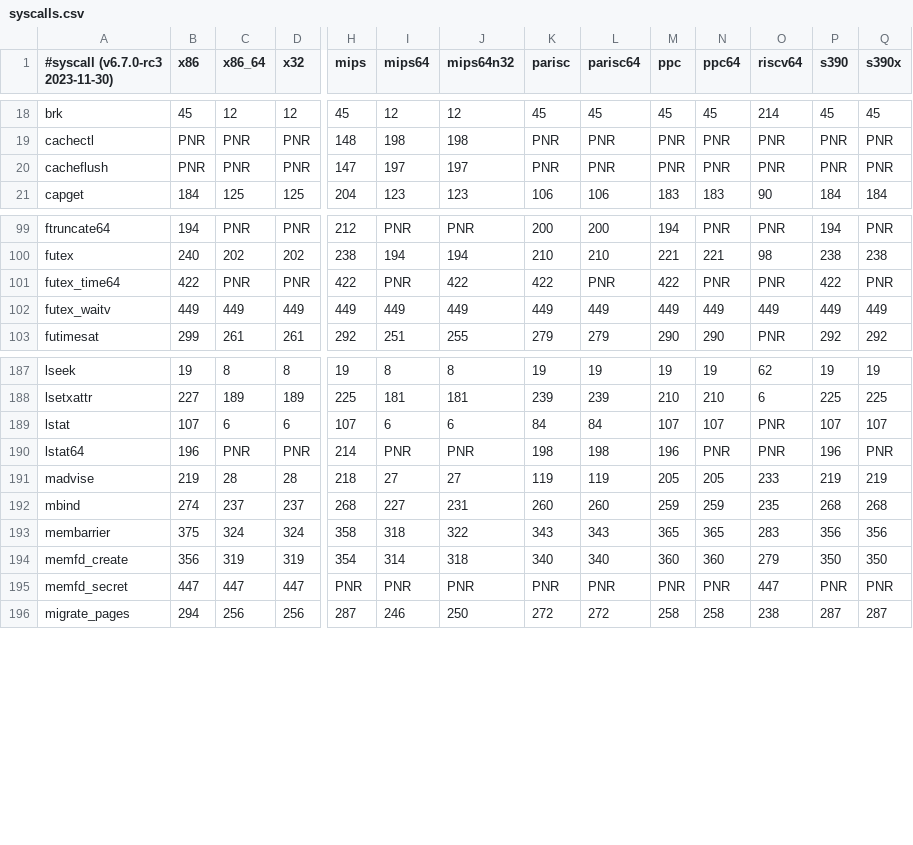
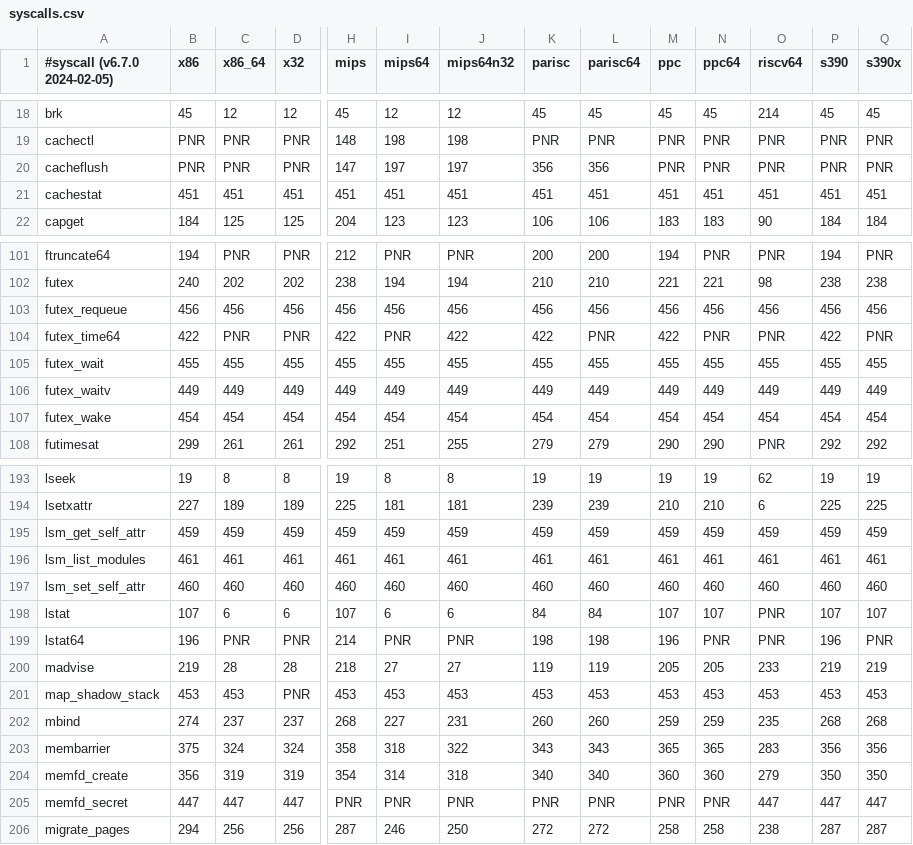
Before and after one commit to loongarch64/libseccomp, a CSV file: src/syscalls.csv, drawn as a sheet; only a part is shown, gaps mark what is left out; addresses are those after the commit; rows hold the shown columns only; the diff covers the shown part only; the diff names each change by its address in the sheet, - before the commit and + after, or states it on an @@ line.

Commit message:
update syscalls.csv

```diff
--- a/src/syscalls.csv
+++ b/src/syscalls.csv
-A1: #syscall (v6.7.0-rc3 2023-11-30)
+A1: #syscall (v6.7.0 2024-02-05)
-K20 (parisc): PNR
+K20 (parisc): 356
-L20 (parisc64): PNR
+L20 (parisc64): 356
+row 21: cachestat | 451 | 451 | 451 | 451 | 451 | 451 | 451 | 451 | 451 | 451 | 451 | 451 | 451
+row 103: futex_requeue | 456 | 456 | 456 | 456 | 456 | 456 | 456 | 456 | 456 | 456 | 456 | 456 | 456
+row 105: futex_wait | 455 | 455 | 455 | 455 | 455 | 455 | 455 | 455 | 455 | 455 | 455 | 455 | 455
+row 107: futex_wake | 454 | 454 | 454 | 454 | 454 | 454 | 454 | 454 | 454 | 454 | 454 | 454 | 454
+row 195: lsm_get_self_attr | 459 | 459 | 459 | 459 | 459 | 459 | 459 | 459 | 459 | 459 | 459 | 459 | 459
+row 196: lsm_list_modules | 461 | 461 | 461 | 461 | 461 | 461 | 461 | 461 | 461 | 461 | 461 | 461 | 461
+row 197: lsm_set_self_attr | 460 | 460 | 460 | 460 | 460 | 460 | 460 | 460 | 460 | 460 | 460 | 460 | 460
+row 201: map_shadow_stack | 453 | 453 | PNR | 453 | 453 | 453 | 453 | 453 | 453 | 453 | 453 | 453 | 453
-P205 (s390): PNR
+P205 (s390): 447
-Q205 (s390x): PNR
+Q205 (s390x): 447
```
Also changed, not shown: 3 added rows elsewhere in this file.
